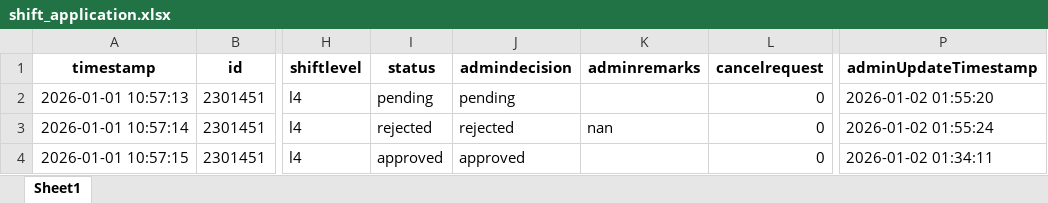
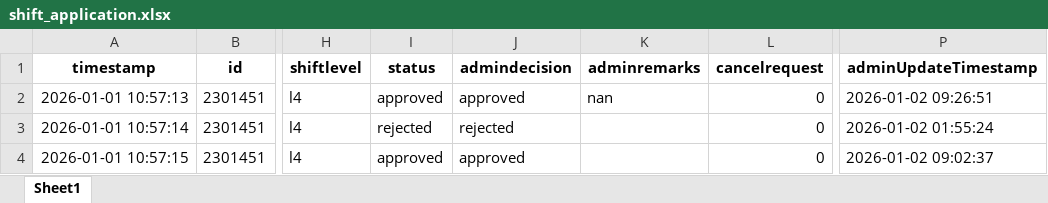
Before and after one commit to cyinggg/POD_StudentTalentWeb, an Excel workbook: data/shift_application.xlsx, sheet Sheet1, drawn as a sheet; only a part is shown, gaps mark what is left out; values as stored, in another font and other column widths than the file's, no borders; the diff names each change by its address in the sheet, - before the commit and + after, or states it on an @@ line.

```diff
--- a/data/shift_application.xlsx (sheet Sheet1)
+++ b/data/shift_application.xlsx (sheet Sheet1)
-I2 (status): pending
+I2 (status): approved
-J2 (admindecision): pending
+J2 (admindecision): approved
-K2 (adminremarks): (empty)
+K2 (adminremarks): nan
-P2 (adminUpdateTimestamp): 2026-01-02 01:55:20
+P2 (adminUpdateTimestamp): 2026-01-02 09:26:51
-K3 (adminremarks): nan
+K3 (adminremarks): (empty)
-P4 (adminUpdateTimestamp): 2026-01-02 01:34:11
+P4 (adminUpdateTimestamp): 2026-01-02 09:02:37
```
Also changed, not shown: data/account.xlsx, 2 other files.
